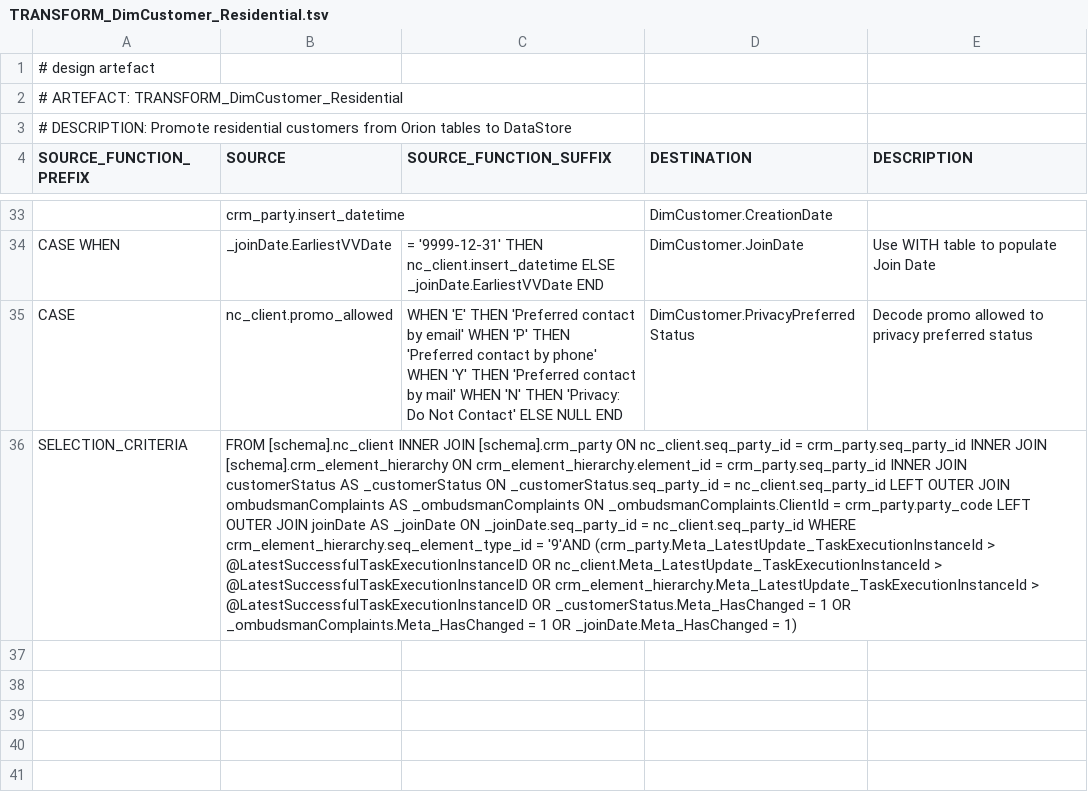
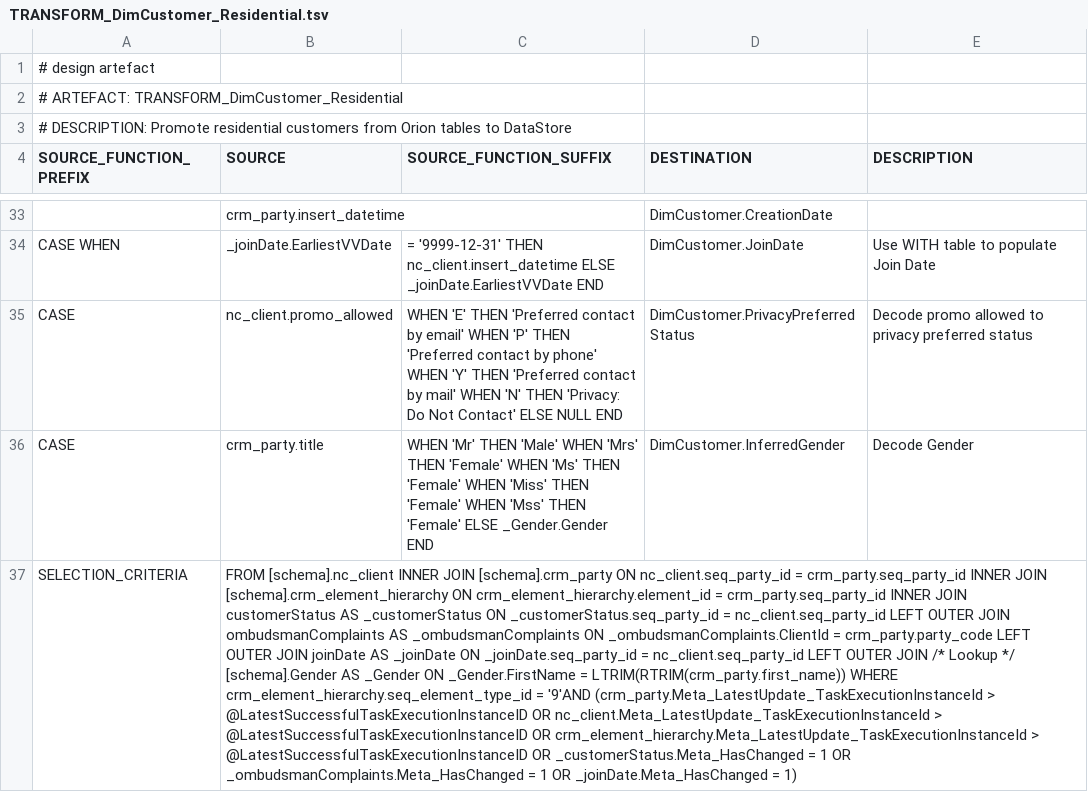
Before and after one commit to melvinwi/EDWCI, a TSV file: transformations/TRANSFORM_DimCustomer_Residential.tsv, drawn as a sheet; only a part is shown, gaps mark what is left out; addresses are those after the commit; the diff names each change by its address in the sheet, - before the commit and + after, or states it on an @@ line.

```diff
--- a/transformations/TRANSFORM_DimCustomer_Residential.tsv
+++ b/transformations/TRANSFORM_DimCustomer_Residential.tsv
+row 36: CASE | crm_party.title | WHEN 'Mr' THEN 'Male' WHEN 'Mrs' THEN 'Female' WHEN 'Ms' THEN 'Female' WHEN 'Miss' THEN 'Female' WHEN 'Mss' THEN 'Female' ELSE _Gender.Gender END | DimCustomer.InferredGender | Decode Gender
-B37 (SOURCE): …= nc_client.seq_party_id WHERE crm_element_hierarchy.seq_element_type_id…
+B37 (SOURCE): …= nc_client.seq_party_id LEFT OUTER JOIN /* Lookup */ [schema].Gender AS _Gender ON _Gender.FirstName = LTRIM(RTRIM(crm_party.first_name)) WHERE crm_element_hierarchy.seq_element_type_id…
```
Also changed, not shown: transformations/TRANSFORM_DimCustomer_Business.tsv, 8 other files.
